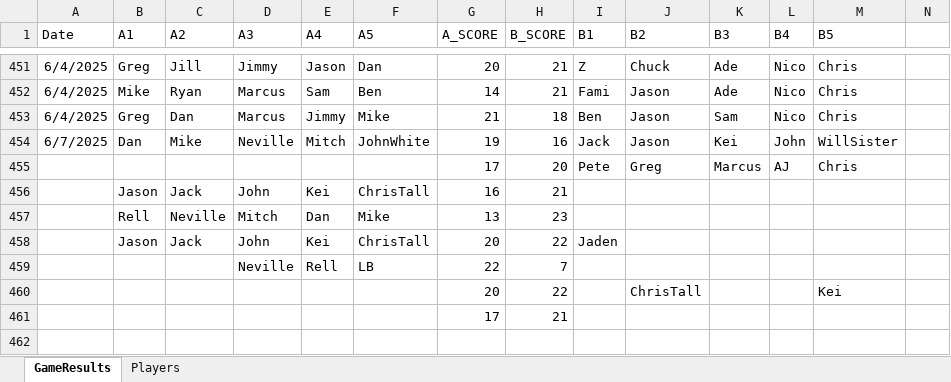
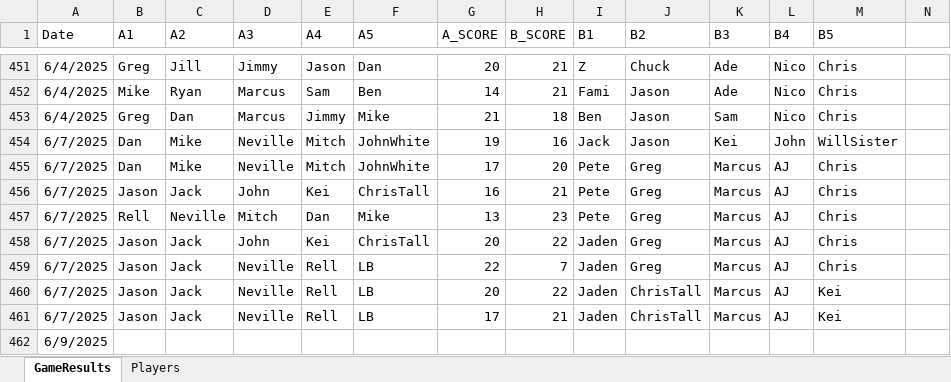
Before and after one commit to jmgjasongardner/naismith-nerds, an Excel workbook: collective_bball/GameResults.xlsm, sheet GameResults, drawn as a sheet; only a part is shown, gaps mark what is left out; values as stored, in another font and other column widths than the file's, no borders; removed rows and columns are numbered as before the commit, all else as after; rows hold the shown columns only; the diff names each change by its address in the sheet, - before the commit and + after, or states it on an @@ line.

Commit message:
June 7 results part 2

```diff
--- a/collective_bball/GameResults.xlsm (sheet GameResults)
+++ b/collective_bball/GameResults.xlsm (sheet GameResults)
-A455:A458 (Date): (empty)
+A455:A458 (Date): 6/7/2025
-B455 (A1): (empty)
+B455 (A1): Dan
-C455 (A2): (empty)
+C455 (A2): Mike
-D455 (A3): (empty)
+D455 (A3): Neville
-E455 (A4): (empty)
+E455 (A4): Mitch
-F455 (A5): (empty)
+F455 (A5): JohnWhite
-I456:I457 (B1): (empty)
+I456:I457 (B1): Pete
-J456:J458 (B2): (empty)
+J456:J458 (B2): Greg
-K456:K458 (B3): (empty)
+K456:K458 (B3): Marcus
-L456:L458 (B4): (empty)
+L456:L458 (B4): AJ
-M456:M458 (B5): (empty)
+M456:M458 (B5): Chris
-row 459:  |  |  | Neville | Rell | LB | 22 | 7
-row 460:  |  |  |  |  |  | 20 | 22 |  | ChrisTall |  |  | Kei
-row 461:  |  |  |  |  |  | 17 | 21
+row 459: 6/7/2025 | Jason | Jack | Neville | Rell | LB | 22 | 7 | Jaden | Greg | Marcus | AJ | Chris
+row 460: 6/7/2025 | Jason | Jack | Neville | Rell | LB | 20 | 22 | Jaden | ChrisTall | Marcus | AJ | Kei
+row 461: 6/7/2025 | Jason | Jack | Neville | Rell | LB | 17 | 21 | Jaden | ChrisTall | Marcus | AJ | Kei
+row 462: 6/9/2025
```
Also changed, not shown: sheet Players, 1 other file.
